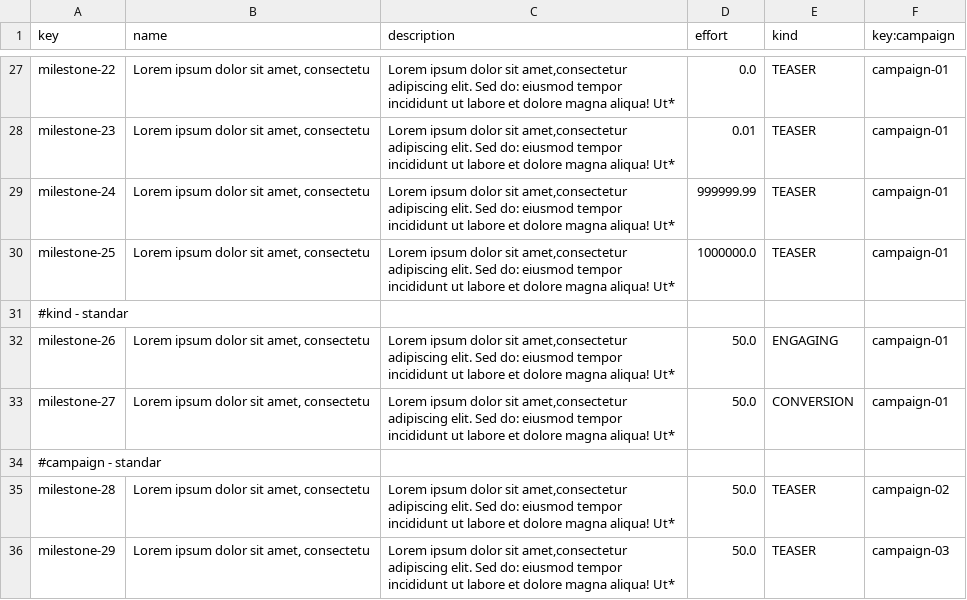
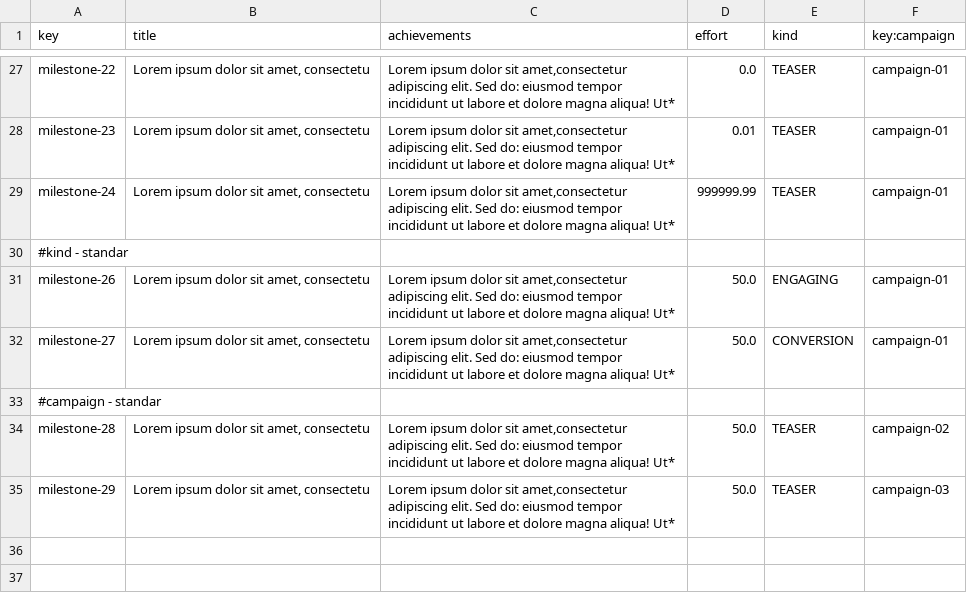
Before and after one commit to Flamyon/Acme-Starters, a CSV file: src/main/resources/WEB-INF/data/sample/batch-01/milestone.csv, drawn as a sheet; only a part is shown, gaps mark what is left out; the diff names each change by its address in the sheet, - before the commit and + after, or states it on an @@ line.

```diff
--- a/src/main/resources/WEB-INF/data/sample/batch-01/milestone.csv
+++ b/src/main/resources/WEB-INF/data/sample/batch-01/milestone.csv
-B1: name
+B1: title
-C1: description
+C1: achievements
-row 30: milestone-25 | Lorem ipsum dolor sit amet, consectetu | Lorem ipsum dolor sit amet,consectetur adipiscing elit. Sed do: eiusmod tempor incididunt ut labore et dolore magna aliqua! Ut* | 1000000.0 | TEASER | campaign-01
```
Also changed, not shown: src/main/resources/WEB-INF/data/errata/batch-01/campaign.csv, src/main/resources/WEB-INF/data/errata/batch-01/milestone.csv, 9 other files.
